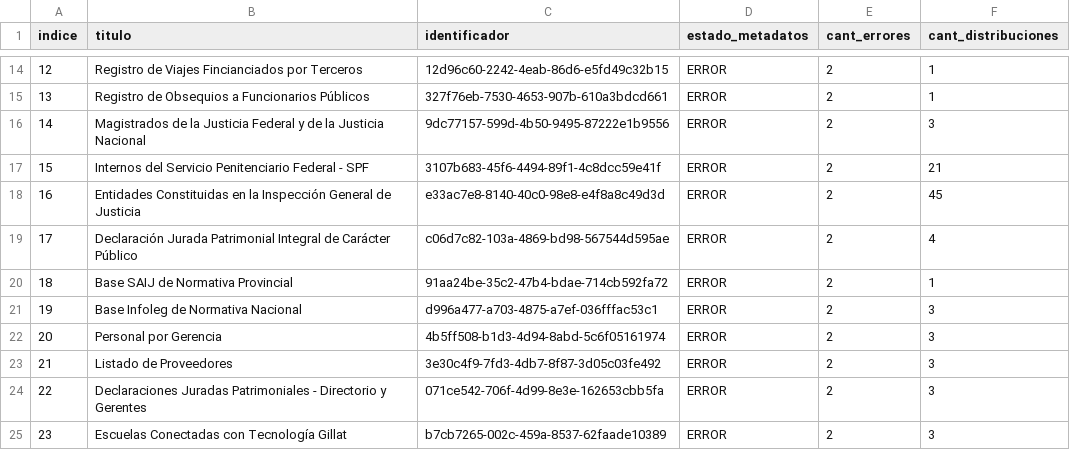
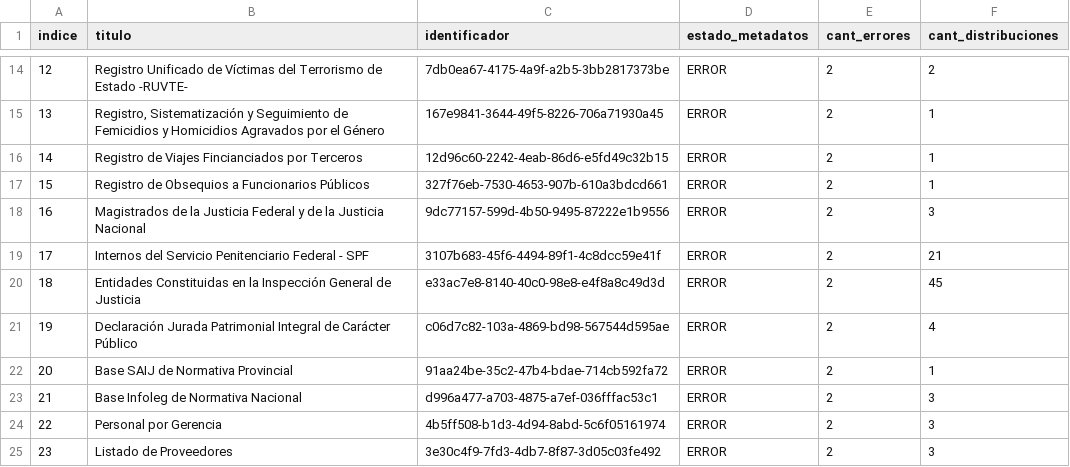
Before and after one commit to kant/libreria-catalogos, a CSV file: datosgobar/datasets.csv, drawn as a sheet; only a part is shown, gaps mark what is left out; the diff covers the shown part only.

```diff
--- a/datosgobar/datasets.csv
+++ b/datosgobar/datasets.csv
@@ -14,12 +14,12 @@ indice,titulo,identificador,estado_metadatos,cant_errores,cant_distribuciones
-12,Registro de Viajes Fincianciados por Terceros,12d96c60-2242-4eab-86d6-e5fd49c32b15,ERROR,2,1
-13,Registro de Obsequios a Funcionarios Públicos,327f76eb-7530-4653-907b-610a3bdcd661,ERROR,2,1
-14,Magistrados de la Justicia Federal y de la Justicia Nacional,9dc77157-599d-4b50-9495-87222e1b9556,ERROR,2,3
-15,Internos del Servicio Penitenciario Federal - SPF,3107b683-45f6-4494-89f1-4c8dcc59e41f,ERROR,2,21
-16,Entidades Constituidas en la Inspección General de Justicia,e33ac7e8-8140-40c0-98e8-e4f8a8c49d3d,ERROR,2,45
-17,Declaración Jurada Patrimonial Integral de Carácter Público,c06d7c82-103a-4869-bd98-567544d595ae,ERROR,2,4
-18,Base SAIJ de Normativa Provincial,91aa24be-35c2-47b4-bdae-714cb592fa72,ERROR,2,1
-19,Base Infoleg de Normativa Nacional,d996a477-a703-4875-a7ef-036fffac53c1,ERROR,2,3
-20,Personal por Gerencia,4b5ff508-b1d3-4d94-8abd-5c6f05161974,ERROR,2,3
-21,Listado de Proveedores,3e30c4f9-7fd3-4db7-8f87-3d05c03fe492,ERROR,2,3
-22,Declaraciones Juradas Patrimoniales - Directorio y Gerentes,071ce542-706f-4d99-8e3e-162653cbb5fa,ERROR,2,3
-23,Escuelas Conectadas con Tecnología Gillat,b7cb7265-002c-459a-8537-62faade10389,ERROR,2,3
+12,Registro Unificado de Víctimas del Terrorismo de Estado -RUVTE-,7db0ea67-4175-4a9f-a2b5-3bb2817373be,ERROR,2,2
+13,"Registro, Sistematización y Seguimiento de Femicidios y Homicidios Agravados por el Género",167e9841-3644-49f5-8226-706a71930a45,ERROR,2,1
+14,Registro de Viajes Fincianciados por Terceros,12d96c60-2242-4eab-86d6-e5fd49c32b15,ERROR,2,1
+15,Registro de Obsequios a Funcionarios Públicos,327f76eb-7530-4653-907b-610a3bdcd661,ERROR,2,1
+16,Magistrados de la Justicia Federal y de la Justicia Nacional,9dc77157-599d-4b50-9495-87222e1b9556,ERROR,2,3
+17,Internos del Servicio Penitenciario Federal - SPF,3107b683-45f6-4494-89f1-4c8dcc59e41f,ERROR,2,21
+18,Entidades Constituidas en la Inspección General de Justicia,e33ac7e8-8140-40c0-98e8-e4f8a8c49d3d,ERROR,2,45
+19,Declaración Jurada Patrimonial Integral de Carácter Público,c06d7c82-103a-4869-bd98-567544d595ae,ERROR,2,4
+20,Base SAIJ de Normativa Provincial,91aa24be-35c2-47b4-bdae-714cb592fa72,ERROR,2,1
+21,Base Infoleg de Normativa Nacional,d996a477-a703-4875-a7ef-036fffac53c1,ERROR,2,3
+22,Personal por Gerencia,4b5ff508-b1d3-4d94-8abd-5c6f05161974,ERROR,2,3
+23,Listado de Proveedores,3e30c4f9-7fd3-4db7-8f87-3d05c03fe492,ERROR,2,3
```
Also changed, not shown: 48 edited cells elsewhere in this file.
